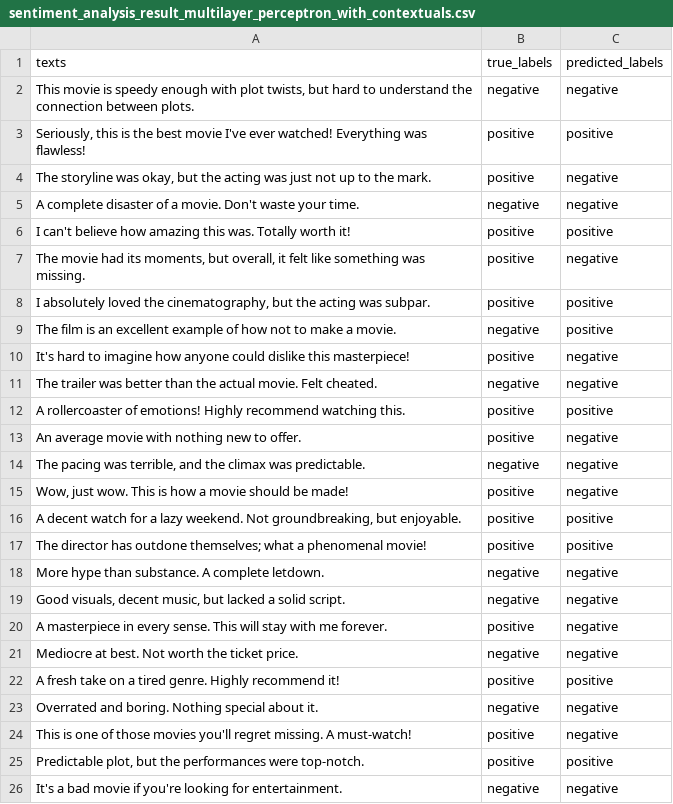
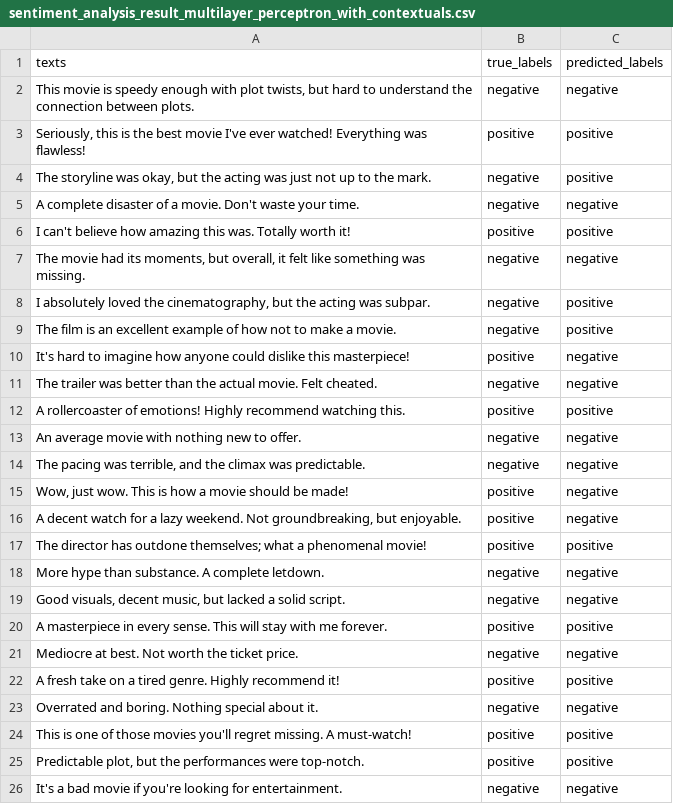
Before and after one commit to avantika10roy/SentimentAnalysis, a CSV file: results/sentiment_analysis_result_multilayer_perceptron_with_contextuals.csv, drawn as a sheet; only a part is shown; the diff covers the shown part only.

```diff
--- a/results/sentiment_analysis_result_multilayer_perceptron_with_contextuals.csv
+++ b/results/sentiment_analysis_result_multilayer_perceptron_with_contextuals.csv
@@ -3,7 +3,7 @@ texts,true_labels,predicted_labels
 "Seriously, this is the best movie I've ever watched! Everything was flawless!",positive,positive
-"The storyline was okay, but the acting was just not up to the mark.",positive,negative
+"The storyline was okay, but the acting was just not up to the mark.",negative,positive
 A complete disaster of a movie. Don't waste your time.,negative,negative
 I can't believe how amazing this was. Totally worth it!,positive,positive
-"The movie had its moments, but overall, it felt like something was missing.",positive,negative
-"I absolutely loved the cinematography, but the acting was subpar.",positive,positive
+"The movie had its moments, but overall, it felt like something was missing.",negative,negative
+"I absolutely loved the cinematography, but the acting was subpar.",negative,positive
 The film is an excellent example of how not to make a movie.,negative,positive
@@ -12,6 +12,6 @@ The trailer was better than the actual movie. Felt cheated.,negative,negative
 A rollercoaster of emotions! Highly recommend watching this.,positive,positive
-An average movie with nothing new to offer.,positive,negative
+An average movie with nothing new to offer.,negative,negative
 "The pacing was terrible, and the climax was predictable.",negative,negative
 "Wow, just wow. This is how a movie should be made!",positive,negative
-"A decent watch for a lazy weekend. Not groundbreaking, but enjoyable.",positive,positive
+"A decent watch for a lazy weekend. Not groundbreaking, but enjoyable.",positive,negative
 The director has outdone themselves; what a phenomenal movie!,positive,positive
@@ -19,3 +19,3 @@ More hype than substance. A complete letdown.,negative,negative
 "Good visuals, decent music, but lacked a solid script.",negative,negative
-A masterpiece in every sense. This will stay with me forever.,positive,negative
+A masterpiece in every sense. This will stay with me forever.,positive,positive
 Mediocre at best. Not worth the ticket price.,negative,negative
@@ -23,3 +23,3 @@ A fresh take on a tired genre. Highly recommend it!,positive,positive
 Overrated and boring. Nothing special about it.,negative,negative
-This is one of those movies you'll regret missing. A must-watch!,positive,negative
+This is one of those movies you'll regret missing. A must-watch!,positive,positive
 "Predictable plot, but the performances were top-notch.",positive,positive
```
Also changed, not shown: 5 edited cells elsewhere in this file, 4 other files.
